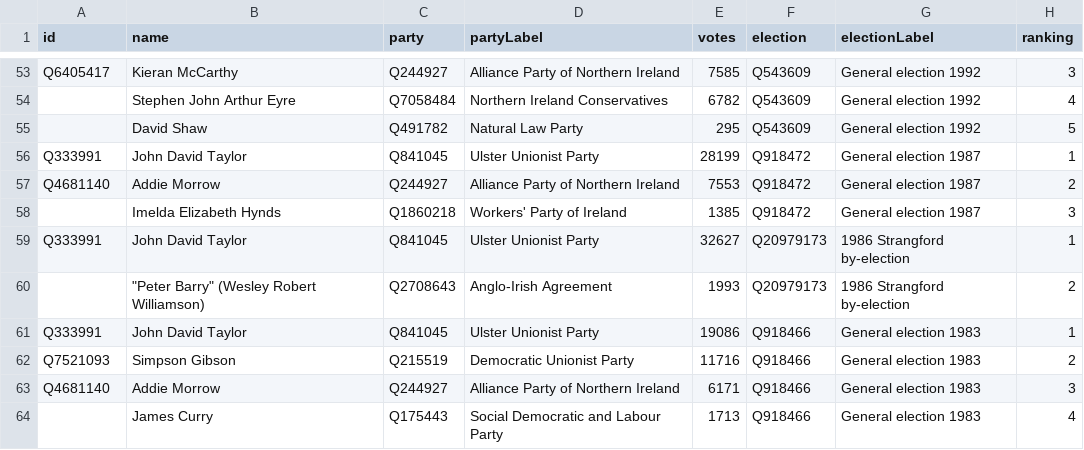
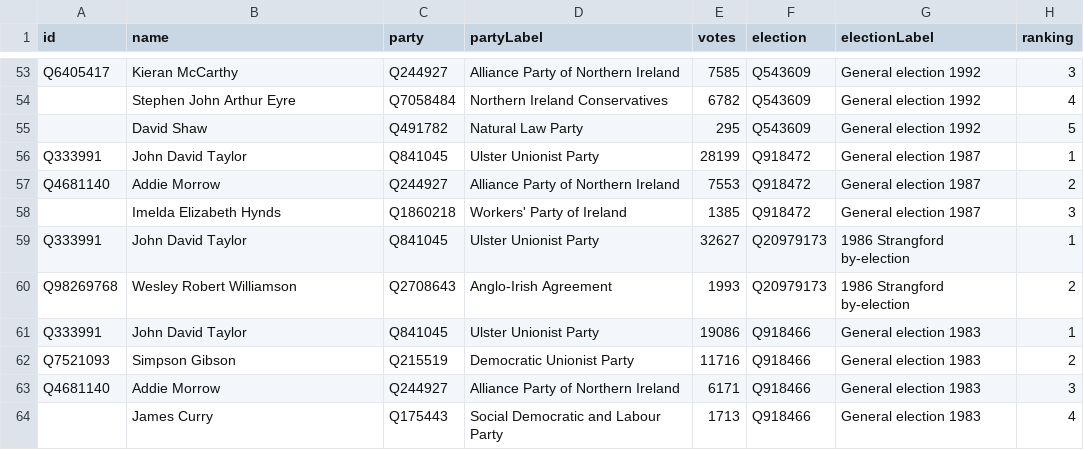
Before and after one commit to tmtmtmtm/strangford-elections-wikipedia, a CSV file: wikipedia.csv, drawn as a sheet; only a part is shown, gaps mark what is left out.

Commit message:
Manually reconcile "Peter Barry"

```diff
--- a/wikipedia.csv
+++ b/wikipedia.csv
@@ -59,3 +59,3 @@ Q4681140,Addie Morrow,Q244927,Alliance Party of Northern Ireland,7553,Q918472,Ge
 Q333991,John David Taylor,Q841045,Ulster Unionist Party,32627,Q20979173,1986 Strangford by-election,1
-,"""Peter Barry"" (Wesley Robert Williamson)",Q2708643,Anglo-Irish Agreement,1993,Q20979173,1986 Strangford by-election,2
+Q98269768,Wesley Robert Williamson,Q2708643,Anglo-Irish Agreement,1993,Q20979173,1986 Strangford by-election,2
 Q333991,John David Taylor,Q841045,Ulster Unionist Party,19086,Q918466,General election 1983,1
```
